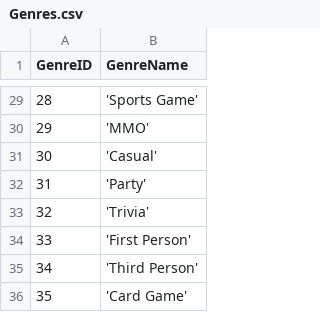
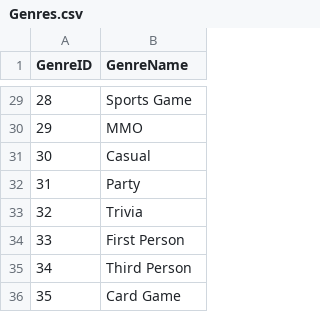
Before and after one commit to vascoalramos/my-game-stack, a CSV file: dataSets+pythonScripts/DataSets/Genres.csv, drawn as a sheet; only a part is shown, gaps mark what is left out; the diff covers the shown part only.

```diff
--- a/dataSets+pythonScripts/DataSets/Genres.csv
+++ b/dataSets+pythonScripts/DataSets/Genres.csv
@@ -29,8 +29,8 @@ GenreID, GenreName
-28, 'Sports Game'
-29, 'MMO'
-30, 'Casual'
-31, 'Party'
-32, 'Trivia'
-33, 'First Person'
-34, 'Third Person'
-35, 'Card Game'
+28,Sports Game
+29,MMO
+30,Casual
+31,Party
+32,Trivia
+33,First Person
+34,Third Person
+35,Card Game
```
Also changed, not shown: 27 edited cells elsewhere in this file, 1 other file.
